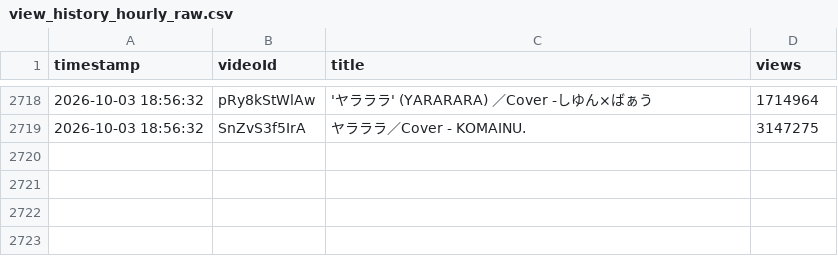
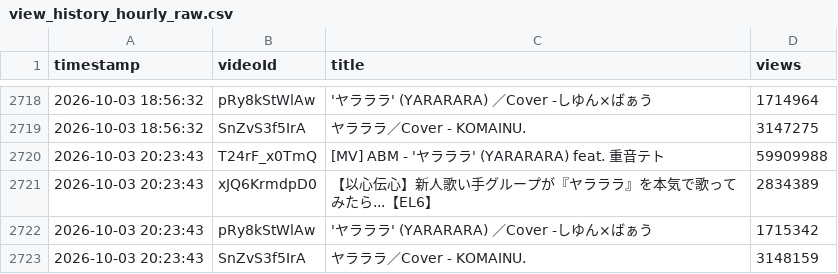
Before and after one commit to shimoharai-blip/youtube-view-fetch, a CSV file: view_history_hourly_raw.csv, drawn as a sheet; only a part is shown, gaps mark what is left out.

```diff
--- a/view_history_hourly_raw.csv
+++ b/view_history_hourly_raw.csv
@@ -2719 +2719,5 @@ timestamp,videoId,title,views
 2026-10-03 18:56:32,SnZvS3f5IrA,ヤラララ／Cover - KOMAINU.,3147275
+2026-10-03 20:23:43,T24rF_x0TmQ,[MV] ABM - 'ヤラララ' (YARARARA) feat. 重音テト,59909988
+2026-10-03 20:23:43,xJQ6KrmdpD0,【以心伝心】新人歌い手グループが『ヤラララ』を本気で歌ってみたら...【EL6】,2834389
+2026-10-03 20:23:43,pRy8kStWlAw,'ヤラララ' (YARARARA) ／Cover -しゆん×ばぁう,1715342
+2026-10-03 20:23:43,SnZvS3f5IrA,ヤラララ／Cover - KOMAINU.,3148159
```
